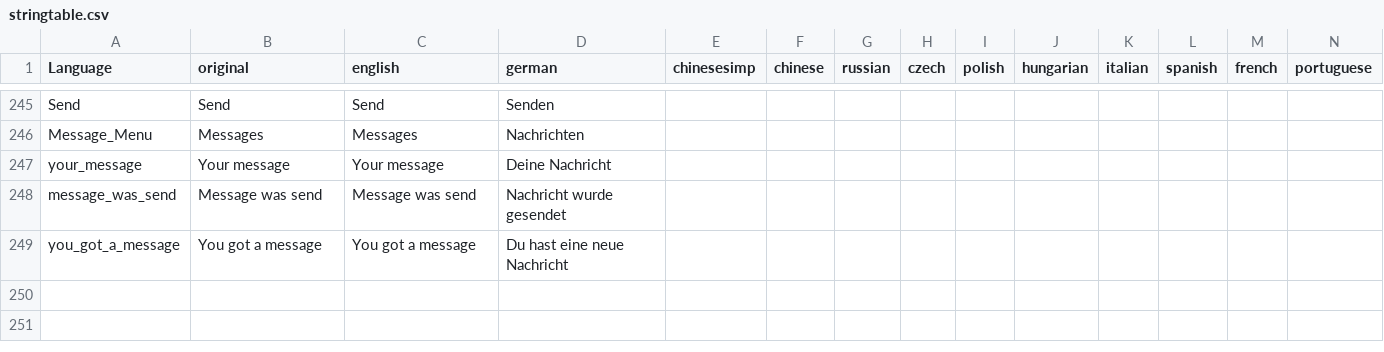
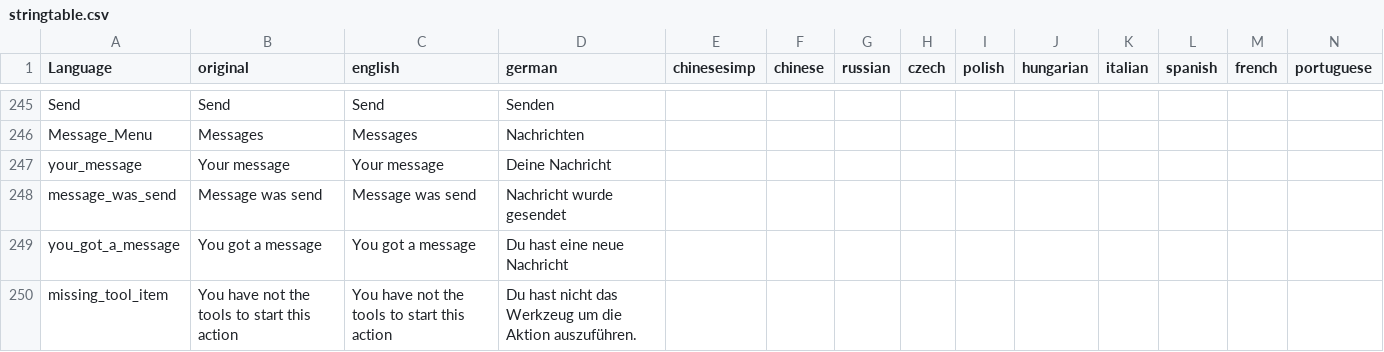
Before and after one commit to ihr-it-projekt/DayZLife, a CSV file: DayZLife/stringtable.csv, drawn as a sheet; only a part is shown, gaps mark what is left out; rows hold the shown columns only; the diff names each change by its address in the sheet, - before the commit and + after, or states it on an @@ line.

```diff
--- a/DayZLife/stringtable.csv
+++ b/DayZLife/stringtable.csv
+row 250: missing_tool_item | You have not the tools to start this action | You have not the tools to start this action | Du hast nicht das Werkzeug um die Aktion auszuführen.
```
Also changed, not shown: 4 other files.
